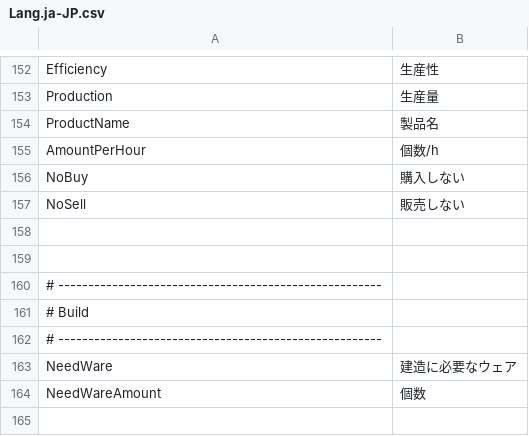
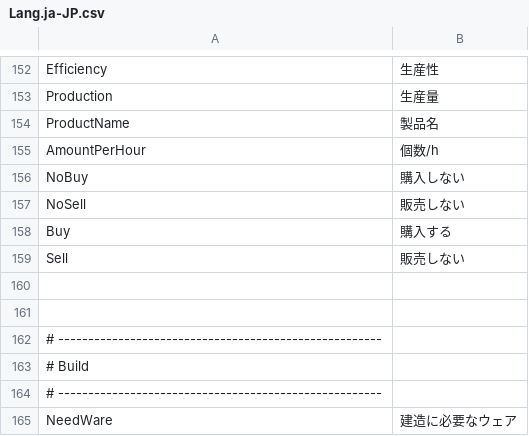
Before and after one commit to Ocelot1210/X4_ComplexCalculator, a CSV file: X4_ComplexCalculator/Localization/Lang.ja-JP.csv, drawn as a sheet; only a part is shown, gaps mark what is left out; the shorter side is filled out with more unchanged rows.

```diff
--- a/X4_ComplexCalculator/Localization/Lang.ja-JP.csv
+++ b/X4_ComplexCalculator/Localization/Lang.ja-JP.csv
@@ -157,2 +157,4 @@ NoBuy;購入しない
 NoSell;販売しない
+Buy;購入する
+Sell;販売しない
 
```
Also changed, not shown: X4_ComplexCalculator/Localization/Lang.csv, X4_ComplexCalculator/Localization/Lang.en-US.csv, 9 other files.
